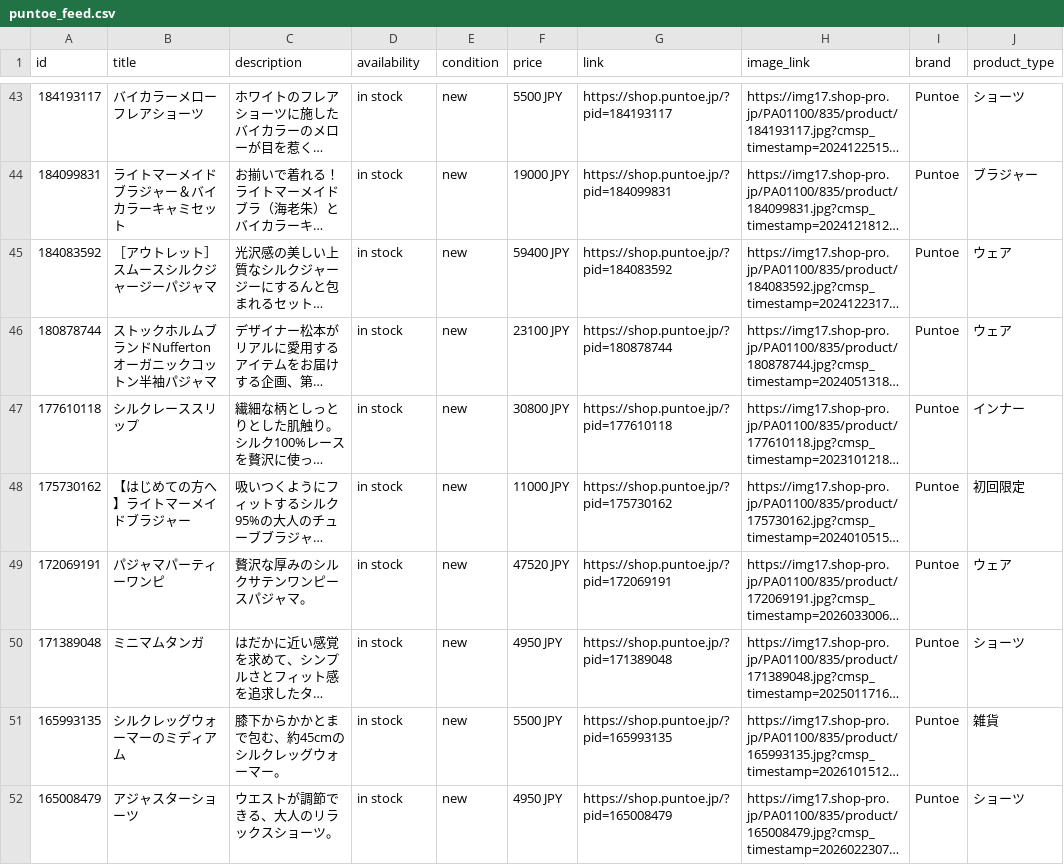
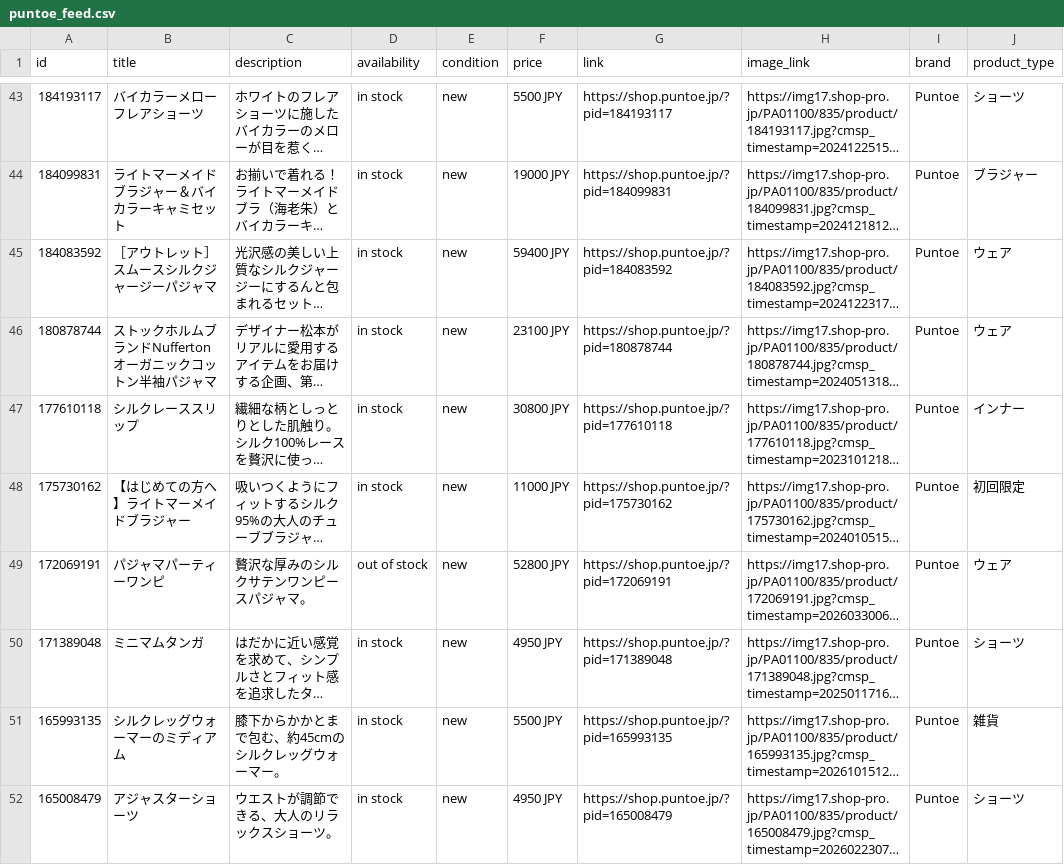
Before and after one commit to matsumoto000natsuki-blip/puntoe-feed, a CSV file: puntoe_feed.csv, drawn as a sheet; only a part is shown, gaps mark what is left out; long unchanged cells end in …; the diff names each change by its address in the sheet, - before the commit and + after, or states it on an @@ line.

```diff
--- a/puntoe_feed.csv
+++ b/puntoe_feed.csv
-D49 (availability): in stock
+D49 (availability): out of stock
-F49 (price): 47520 JPY
+F49 (price): 52800 JPY
```
